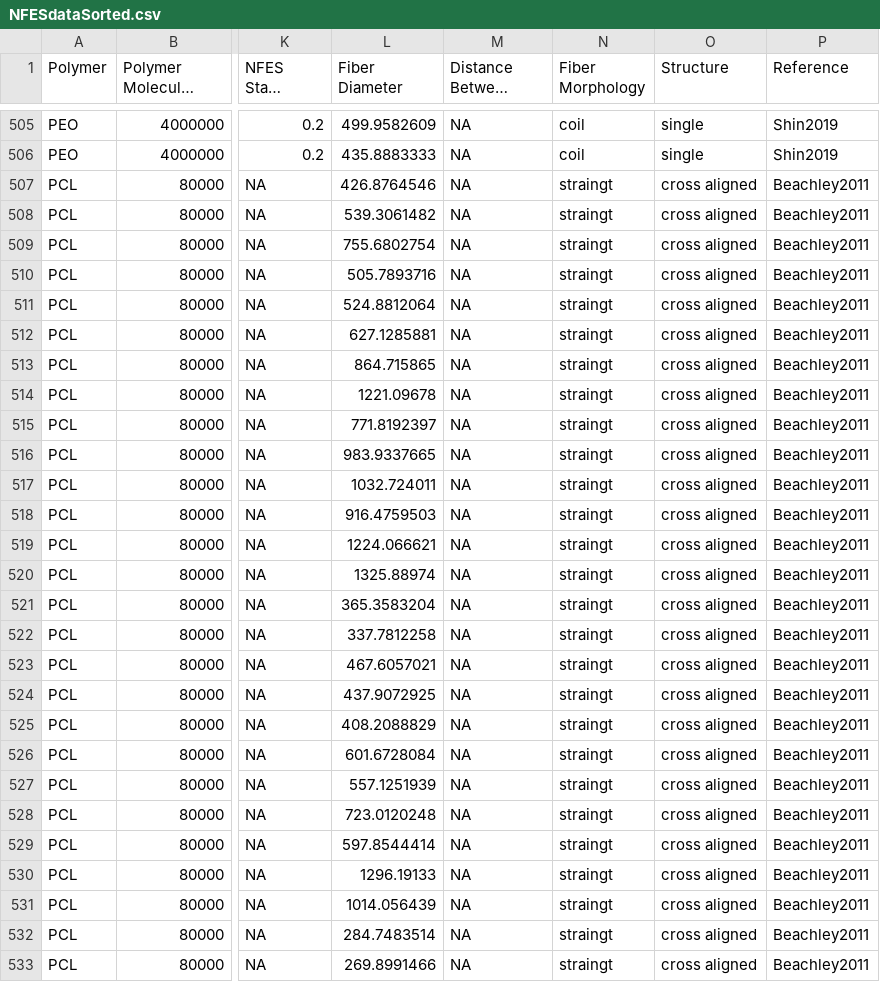
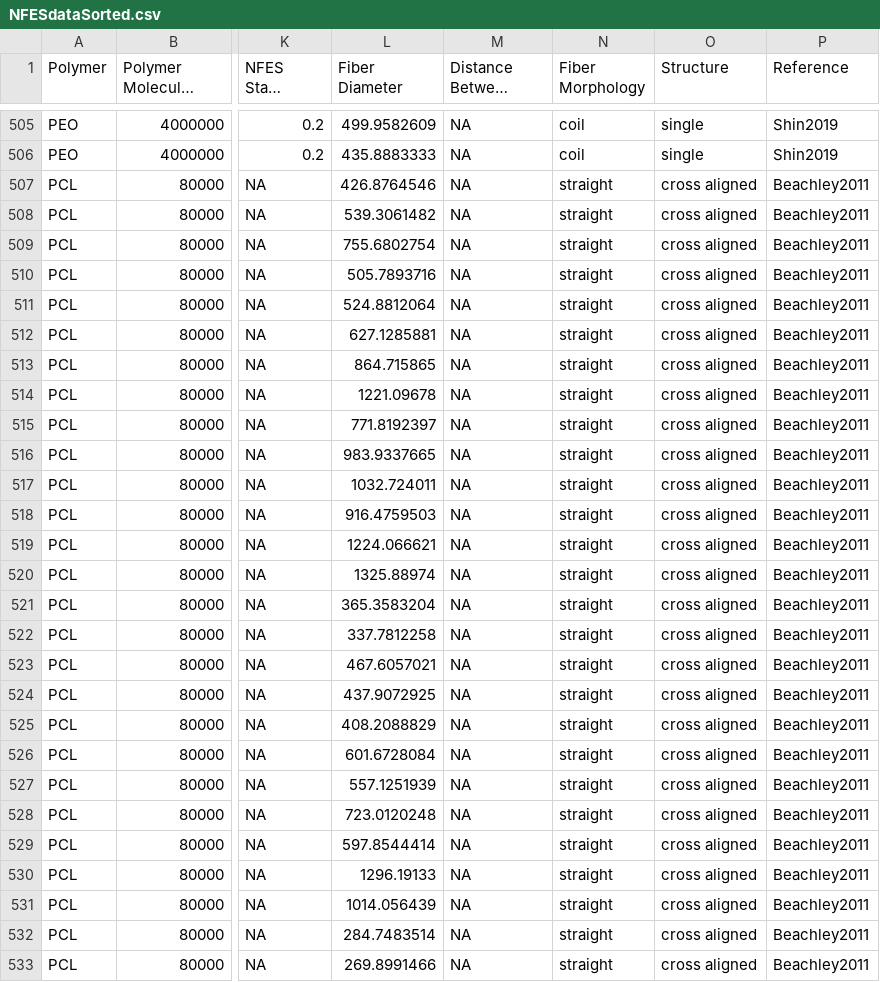
Before and after one commit to KiraSensei13/MNT_ITESM_Thesis, a CSV file: myPapers/NFES_Review/_jupyterPlots/NFESdataSorted.csv, drawn as a sheet; only a part is shown, gaps mark what is left out; long unchanged cells end in …; the diff covers the shown part only; the diff names each change by its address in the sheet, - before the commit and + after, or states it on an @@ line.

```diff
--- a/myPapers/NFES_Review/_jupyterPlots/NFESdataSorted.csv
+++ b/myPapers/NFES_Review/_jupyterPlots/NFESdataSorted.csv
-N507:N533 (Fiber Morphology): straingt
+N507:N533 (Fiber Morphology): straight
```
Also changed, not shown: 5 added rows and 8 edited cells elsewhere in this file, 13 other files.
